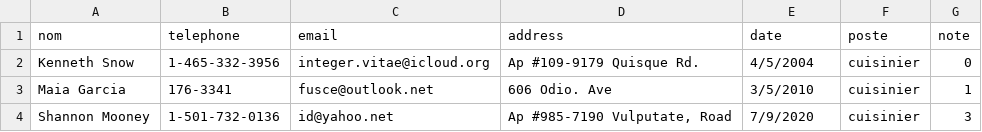
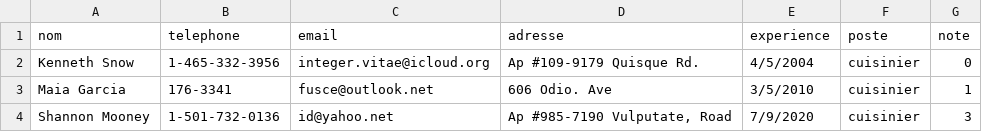
Before and after one commit to Benalieur/db_resto, a CSV file: data_employes.csv, drawn as a sheet; only a part is shown.

```diff
--- a/data_employes.csv
+++ b/data_employes.csv
@@ -1,2 +1,2 @@
-nom,telephone,email,address,date,poste,note
+nom,telephone,email,adresse,experience,poste,note
 Kenneth Snow,1-465-332-3956,integer.vitae@icloud.org,Ap #109-9179 Quisque Rd.,4/5/2004,cuisinier,0
```
Also changed, not shown: 3 other files.
